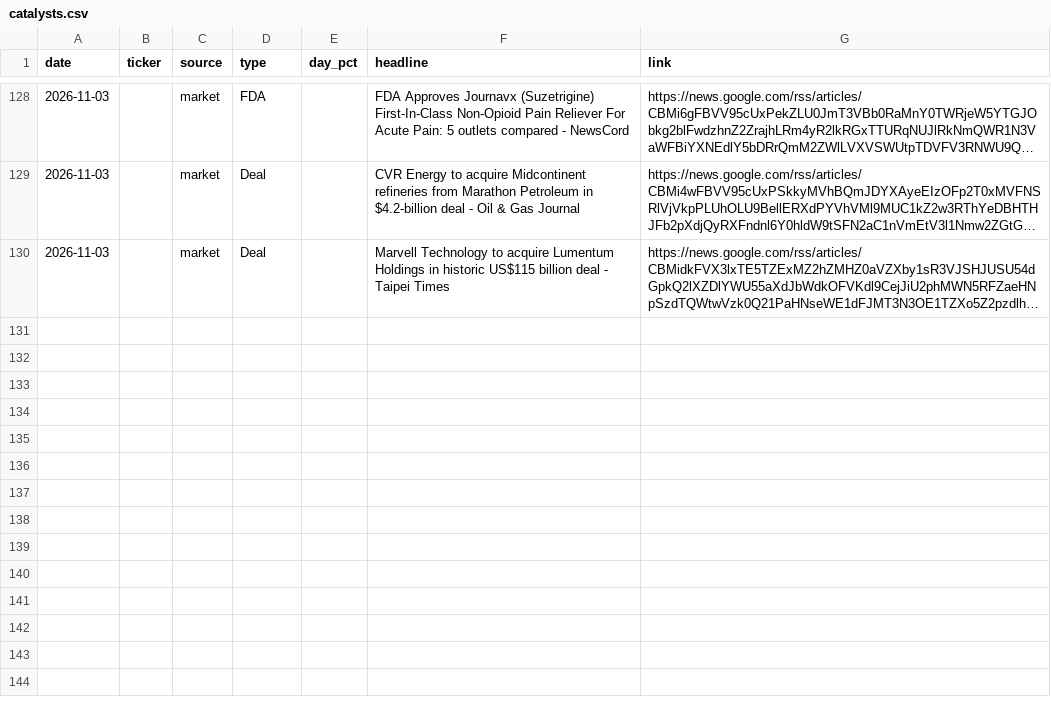
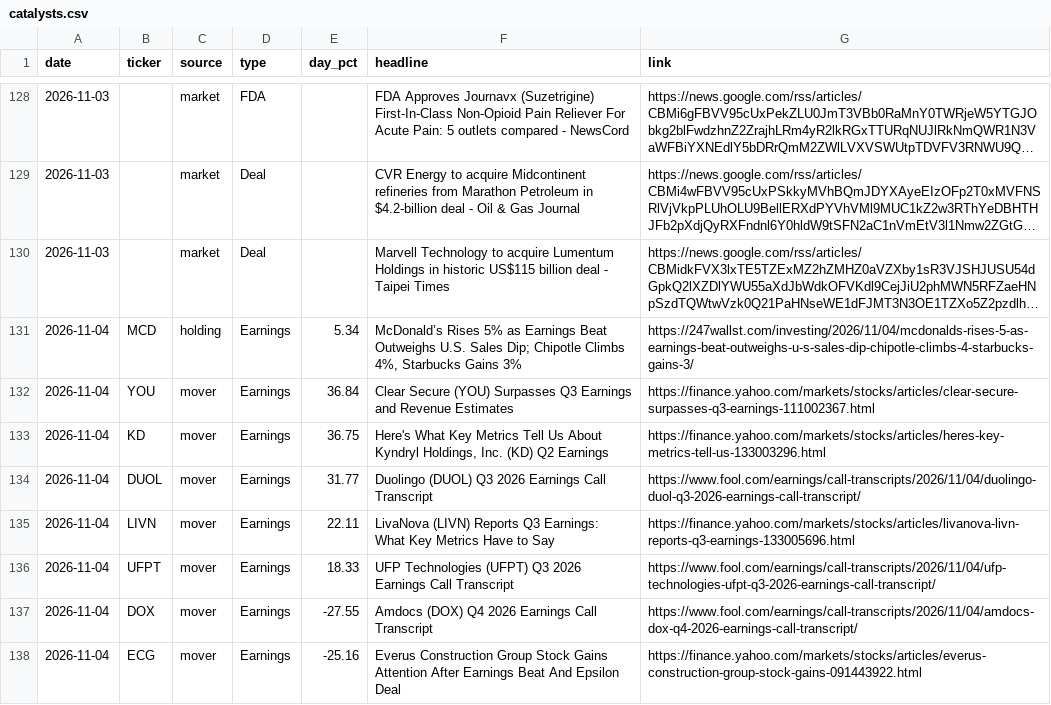
Before and after one commit to christophersherman99/DailyLetter, a CSV file: data/catalysts.csv, drawn as a sheet; only a part is shown, gaps mark what is left out; long unchanged cells end in …; the diff covers the shown part only; the diff names each change by its address in the sheet, - before the commit and + after, or states it on an @@ line.

```diff
--- a/data/catalysts.csv
+++ b/data/catalysts.csv
+row 131: 2026-11-04 | MCD | holding | Earnings | 5.34 | McDonald’s Rises 5% as Earnings Beat Outweighs U.S. Sales Dip; Chipotle Climbs 4%, Starbucks Gains 3% | https://247wallst.com/investing/2026/11/04/mcdonalds-rises-5-as-earnings-beat-outweighs-u-s-sales-dip-chipotle-climbs-4-starbucks-gains-3/
+row 132: 2026-11-04 | YOU | mover | Earnings | 36.84 | Clear Secure (YOU) Surpasses Q3 Earnings and Revenue Estimates | https://finance.yahoo.com/markets/stocks/articles/clear-secure-surpasses-q3-earnings-111002367.html
+row 133: 2026-11-04 | KD | mover | Earnings | 36.75 | Here's What Key Metrics Tell Us About Kyndryl Holdings, Inc. (KD) Q2 Earnings | https://finance.yahoo.com/markets/stocks/articles/heres-key-metrics-tell-us-133003296.html
+row 134: 2026-11-04 | DUOL | mover | Earnings | 31.77 | Duolingo (DUOL) Q3 2026 Earnings Call Transcript | https://www.fool.com/earnings/call-transcripts/2026/11/04/duolingo-duol-q3-2026-earnings-call-transcript/
+row 135: 2026-11-04 | LIVN | mover | Earnings | 22.11 | LivaNova (LIVN) Reports Q3 Earnings: What Key Metrics Have to Say | https://finance.yahoo.com/markets/stocks/articles/livanova-livn-reports-q3-earnings-133005696.html
+row 136: 2026-11-04 | UFPT | mover | Earnings | 18.33 | UFP Technologies (UFPT) Q3 2026 Earnings Call Transcript | https://www.fool.com/earnings/call-transcripts/2026/11/04/ufp-technologies-ufpt-q3-2026-earnings-call-transcript/
+row 137: 2026-11-04 | DOX | mover | Earnings | -27.55 | Amdocs (DOX) Q4 2026 Earnings Call Transcript | https://www.fool.com/earnings/call-transcripts/2026/11/04/amdocs-dox-q4-2026-earnings-call-transcript/
+row 138: 2026-11-04 | ECG | mover | Earnings | -25.16 | Everus Construction Group Stock Gains Attention After Earnings Beat And Epsilon Deal | https://finance.yahoo.com/markets/stocks/articles/everus-construction-group-stock-gains-091443922.html
```
Also changed, not shown: 8 added rows elsewhere in this file, data/earnings.csv, data/holdings.csv, 5 other files.
